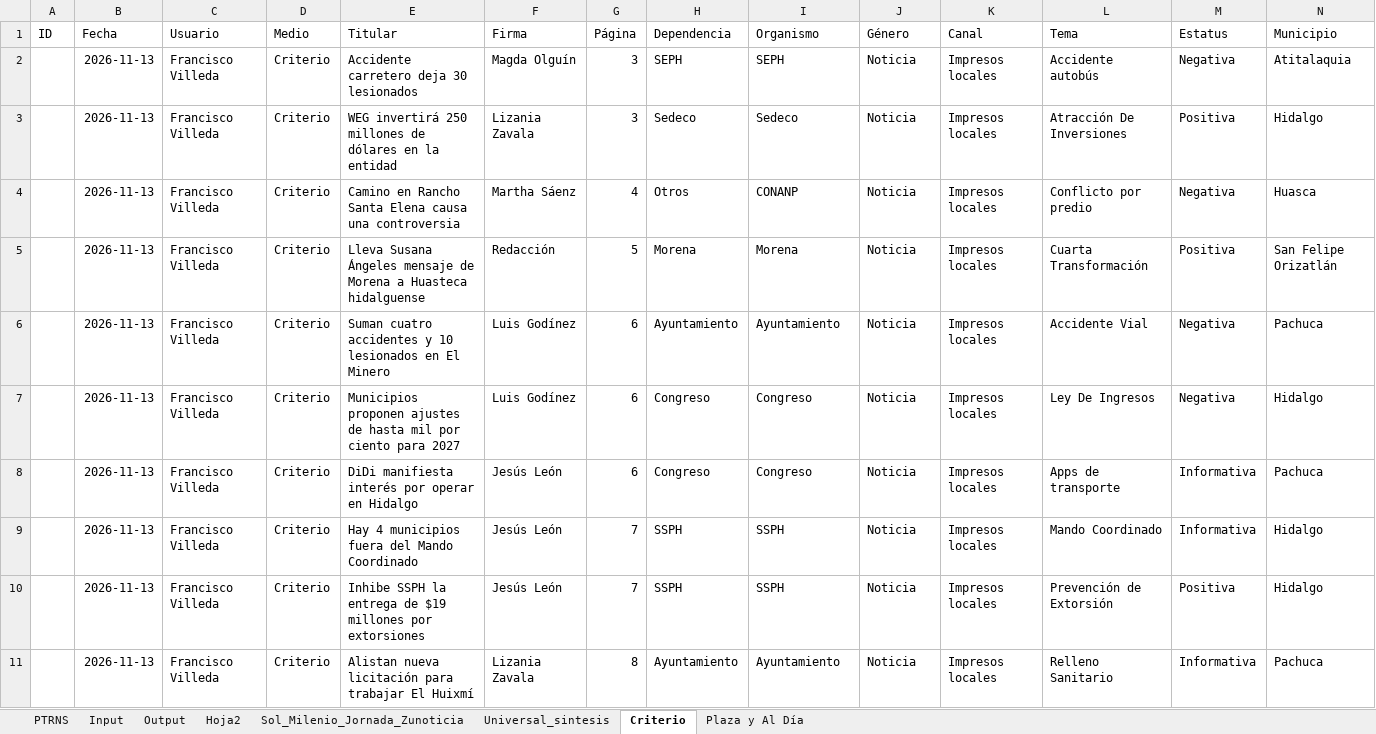
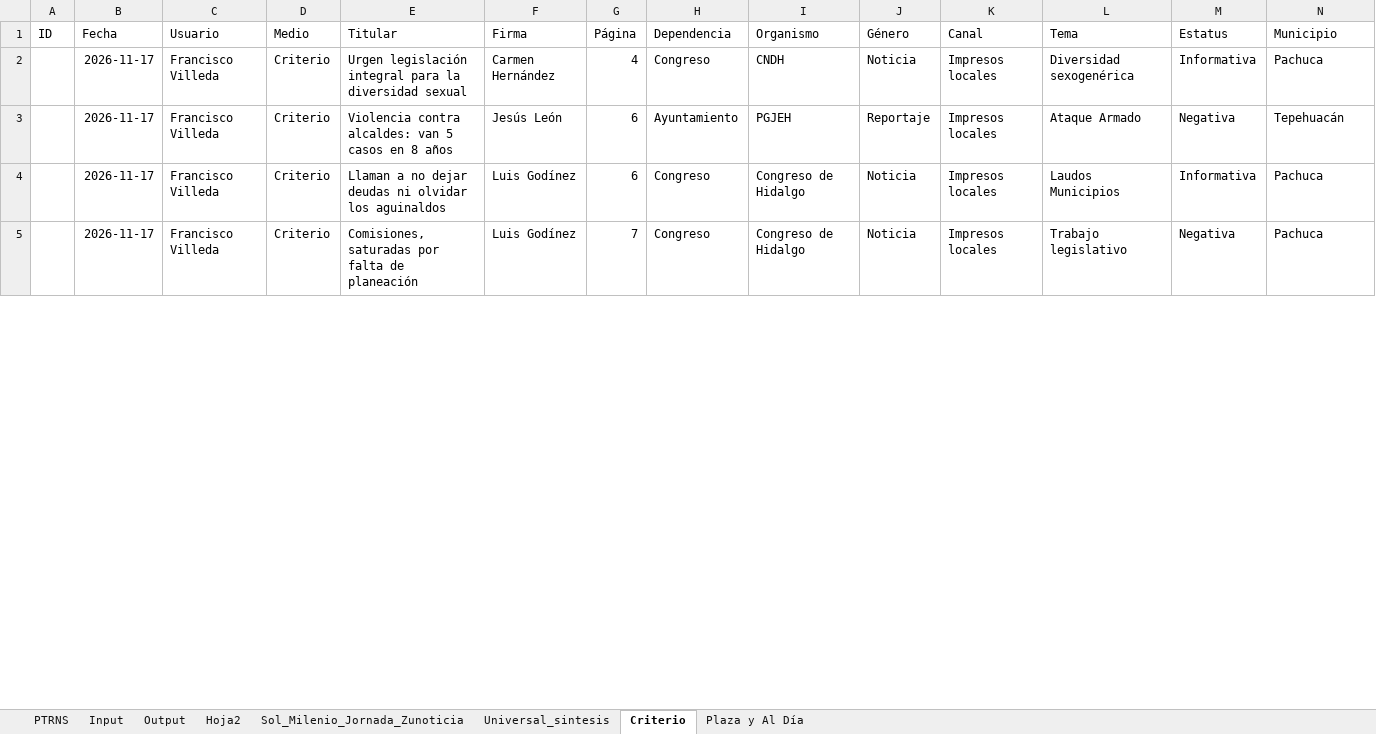
Before and after one commit to thelonious9/capturanotas, an Excel workbook: Traductor patrón-esclavo.xlsx, sheet Criterio, drawn as a sheet; only a part is shown; values as stored, in another font and other column widths than the file's, no borders; table styles not drawn; removed rows and columns are numbered as before the commit, all else as after; the diff covers the shown part only; the diff names each change by its address in the sheet, - before the commit and + after, or states it on an @@ line.

```diff
--- a/Traductor patrón-esclavo.xlsx (sheet Criterio)
+++ b/Traductor patrón-esclavo.xlsx (sheet Criterio)
-row 2:  | 2026-11-13 | Francisco Villeda | Criterio | Accidente carretero deja 30 lesionados | Magda Olguín | 3 | SEPH | SEPH | Noticia | Impresos locales | Accidente autobús | Negativa | Atitalaquia
-row 3:  | 2026-11-13 | Francisco Villeda | Criterio | WEG invertirá 250 millones de dólares en la entidad | Lizania Zavala | 3 | Sedeco | Sedeco | Noticia | Impresos locales | Atracción De Inversiones | Positiva | Hidalgo
-B2 (Fecha): 2026-11-13
+B2 (Fecha): 2026-11-17
-E2 (Titular): Camino en Rancho Santa Elena causa una controversia
+E2 (Titular): Urgen legislación integral para la diversidad sexual
-F2 (Firma): Martha Sáenz
+F2 (Firma): Carmen Hernández
-H2 (Dependencia): Otros
+H2 (Dependencia): Congreso
-I2 (Organismo): CONANP
+I2 (Organismo): CNDH
-L2 (Tema): Conflicto por predio
+L2 (Tema): Diversidad sexogenérica
-M2 (Estatus): Negativa
+M2 (Estatus): Informativa
-N2 (Municipio): Huasca
+N2 (Municipio): Pachuca
-row 5:  | 2026-11-13 | Francisco Villeda | Criterio | Lleva Susana Ángeles mensaje de Morena a Huasteca hidalguense | Redacción | 5 | Morena | Morena | Noticia | Impresos locales | Cuarta Transformación | Positiva | San Felipe Orizatlán
-B3:B5 (Fecha): 2026-11-13
+B3:B5 (Fecha): 2026-11-17
-E3 (Titular): Suman cuatro accidentes y 10 lesionados en El Minero
+E3 (Titular): Violencia contra alcaldes: van 5 casos en 8 años
-F3 (Firma): Luis Godínez
+F3 (Firma): Jesús León
-I3 (Organismo): Ayuntamiento
+I3 (Organismo): PGJEH
-J3 (Género): Noticia
+J3 (Género): Reportaje
-L3 (Tema): Accidente Vial
+L3 (Tema): Ataque Armado
-N3 (Municipio): Pachuca
+N3 (Municipio): Tepehuacán
-E4 (Titular): Municipios proponen ajustes de hasta mil por ciento para 2027
+E4 (Titular): Llaman a no dejar deudas ni olvidar los aguinaldos
-I4:I5 (Organismo): Congreso
+I4:I5 (Organismo): Congreso de Hidalgo
-L4 (Tema): Ley De Ingresos
+L4 (Tema): Laudos Municipios
-M4 (Estatus): Negativa
+M4 (Estatus): Informativa
-N4 (Municipio): Hidalgo
+N4 (Municipio): Pachuca
-E5 (Titular): DiDi manifiesta interés por operar en Hidalgo
+E5 (Titular): Comisiones, saturadas por falta de planeación
-F5 (Firma): Jesús León
+F5 (Firma): Luis Godínez
-G5 (Página): 6
+G5 (Página): 7
-L5 (Tema): Apps de transporte
+L5 (Tema): Trabajo legislativo
-M5 (Estatus): Informativa
+M5 (Estatus): Negativa
-row 9:  | 2026-11-13 | Francisco Villeda | Criterio | Hay 4 municipios fuera del Mando Coordinado | Jesús León | 7 | SSPH | SSPH | Noticia | Impresos locales | Mando Coordinado | Informativa | Hidalgo
-row 10:  | 2026-11-13 | Francisco Villeda | Criterio | Inhibe SSPH la entrega de $19 millones por extorsiones | Jesús León | 7 | SSPH | SSPH | Noticia | Impresos locales | Prevención de Extorsión | Positiva | Hidalgo
-row 11:  | 2026-11-13 | Francisco Villeda | Criterio | Alistan nueva licitación para trabajar El Huixmí | Lizania Zavala | 8 | Ayuntamiento | Ayuntamiento | Noticia | Impresos locales | Relleno Sanitario | Informativa | Pachuca
```
Also changed, not shown: 7 added rows, 8 removed rows and 60 edited cells elsewhere in this sheet, sheet Input, sheet Output, sheet PTRNS, sheet Sol_Milenio_Jornada_Zunoticia, sheet Universal_sintesis, sheet Plaza y Al Día, 1 more sheet, tABLA PARA XML.xlsx, 1 other file.
